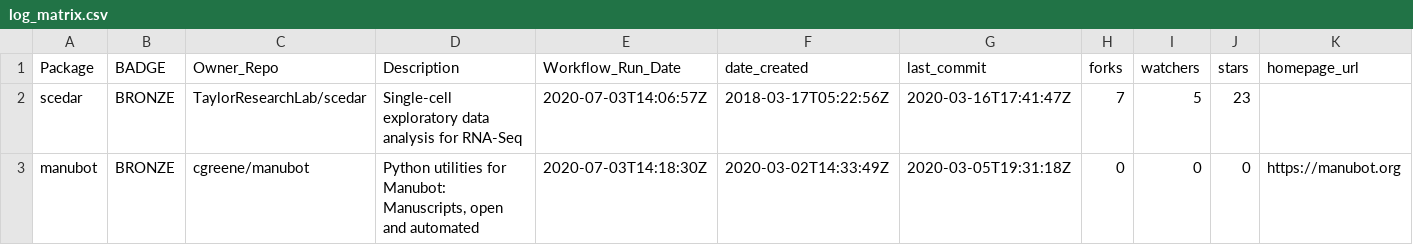
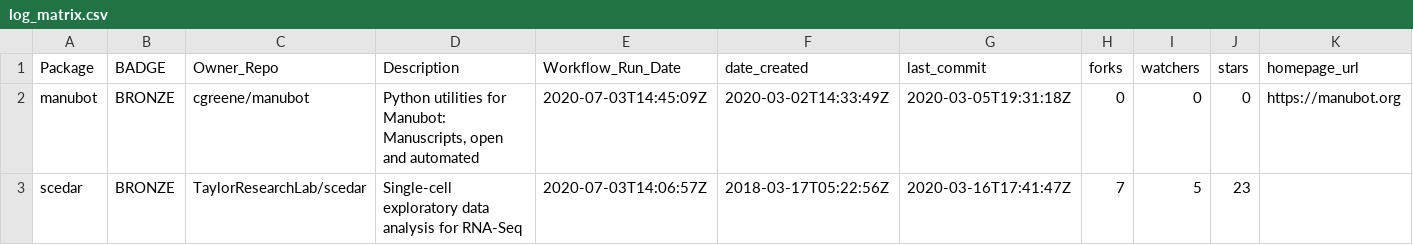
Before and after one commit to benstear/biopypir_logs, a CSV file: log_matrix.csv, drawn as a sheet; only a part is shown; removed rows and columns are numbered as before the commit, all else as after; rows hold the shown columns only; the diff names each change by its address in the sheet, - before the commit and + after, or states it on an @@ line.

```diff
--- a/log_matrix.csv
+++ b/log_matrix.csv
+row 2: manubot | BRONZE | cgreene/manubot | Python utilities for Manubot: Manuscripts, open and automated | 2020-07-03T14:45:09Z | 2020-03-02T14:33:49Z | 2020-03-05T19:31:18Z | 0 | 0 | 0 | https://manubot.org
-row 3: manubot | BRONZE | cgreene/manubot | Python utilities for Manubot: Manuscripts, open and automated | 2020-07-03T14:18:30Z | 2020-03-02T14:33:49Z | 2020-03-05T19:31:18Z | 0 | 0 | 0 | https://manubot.org
```
Also changed, not shown: 2 other files.
